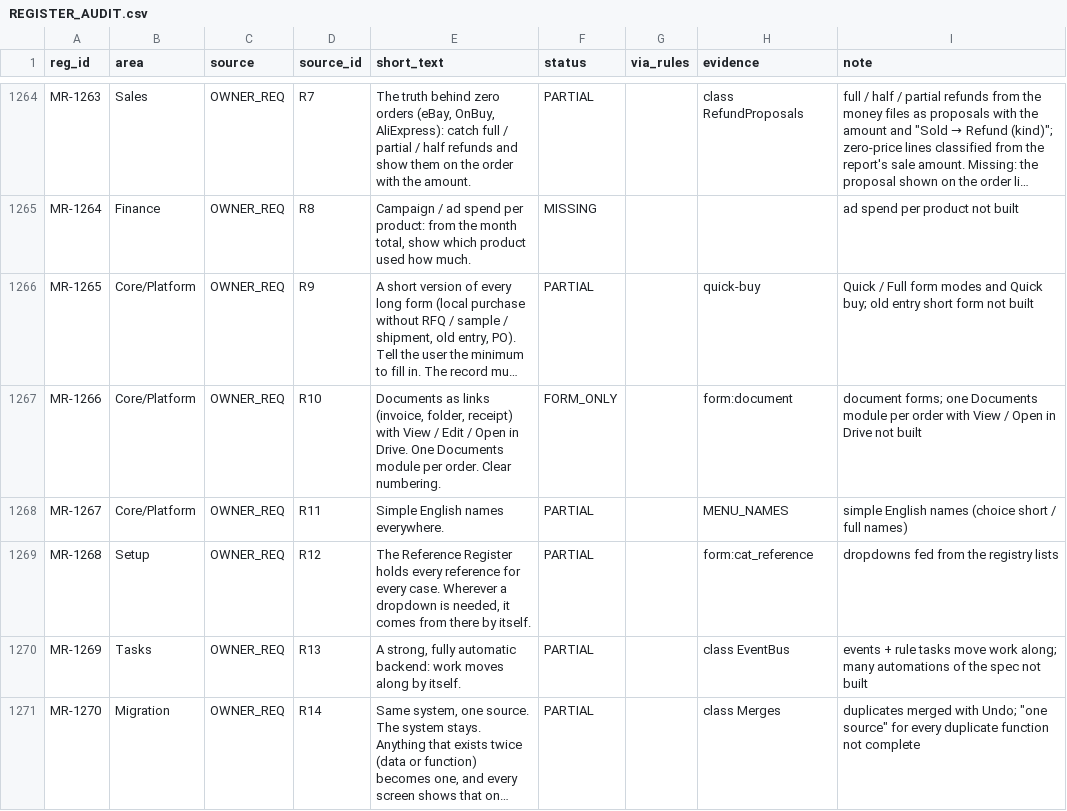
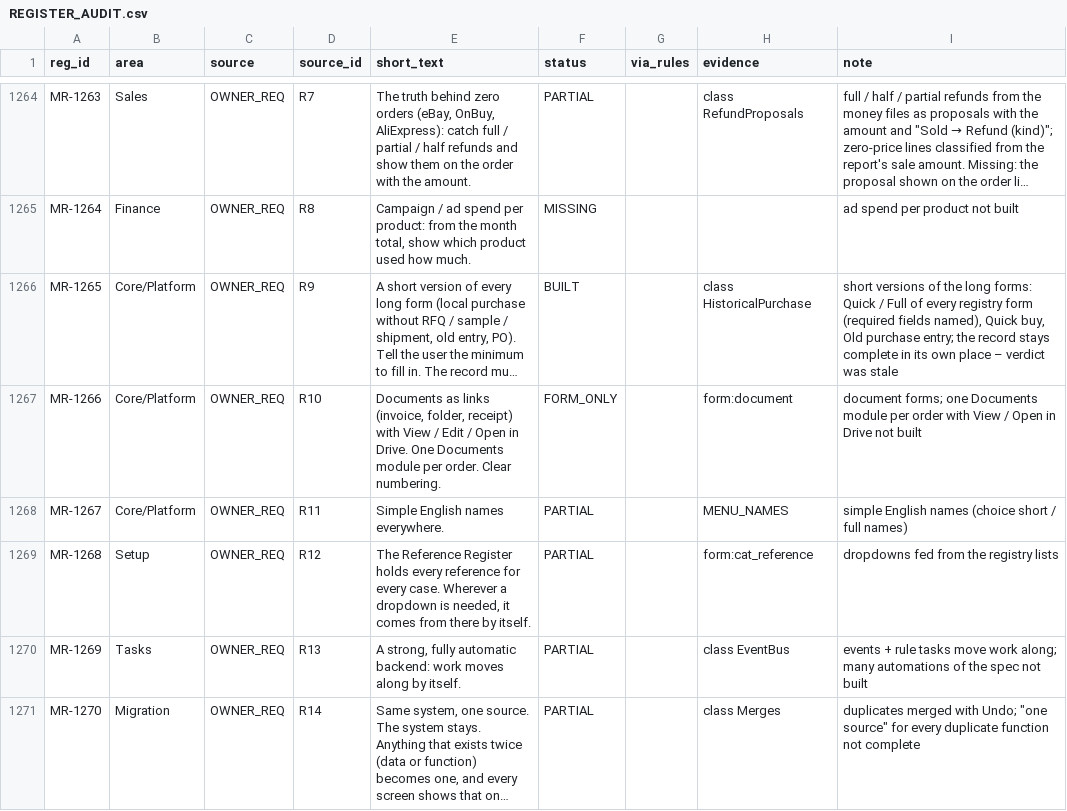
Before and after one commit to aemporio6/moreorderz, a CSV file: audit/REGISTER_AUDIT.csv, drawn as a sheet; only a part is shown, gaps mark what is left out; long unchanged cells end in …; the diff covers the shown part only; the diff names each change by its address in the sheet, - before the commit and + after, or states it on an @@ line.

```diff
--- a/audit/REGISTER_AUDIT.csv
+++ b/audit/REGISTER_AUDIT.csv
-F1266 (status): PARTIAL
+F1266 (status): BUILT
-H1266 (evidence): quick-buy
+H1266 (evidence): class HistoricalPurchase
-I1266 (note): Quick / Full form modes and Quick buy; old entry short form not built
+I1266 (note): short versions of the long forms: Quick / Full of every registry form (required fields named), Quick buy, Old purchase entry; the record stays complete in its own place – verdict was stale
```
Also changed, not shown: 18 edited cells elsewhere in this file, 11 other files.
